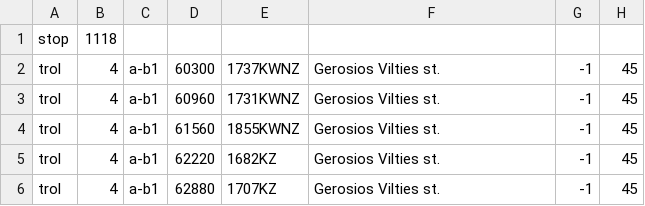
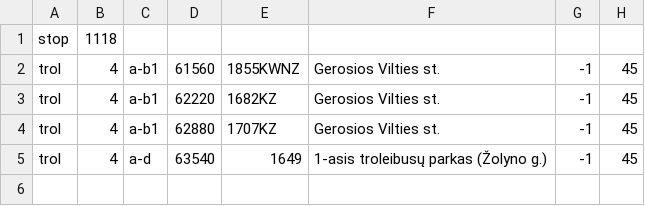
Before and after one commit to Lanxtot/stops, a CSV file: departures.csv, drawn as a sheet.

```diff
--- a/departures.csv
+++ b/departures.csv
@@ -1,4 +1,2 @@
 stop,1118
-trol,4,a-b1,60300,1737KWNZ,Gerosios Vilties st.,-1,45
-trol,4,a-b1,60960,1731KWNZ,Gerosios Vilties st.,-1,45
 trol,4,a-b1,61560,1855KWNZ,Gerosios Vilties st.,-1,45
@@ -6 +4,2 @@ trol,4,a-b1,62220,1682KZ,Gerosios Vilties st.,-1,45
 trol,4,a-b1,62880,1707KZ,Gerosios Vilties st.,-1,45
+trol,4,a-d,63540,1649,1-asis troleibusų parkas (Žolyno g.),-1,45
```
Also changed, not shown: gps_data.csv, 1 other file.
